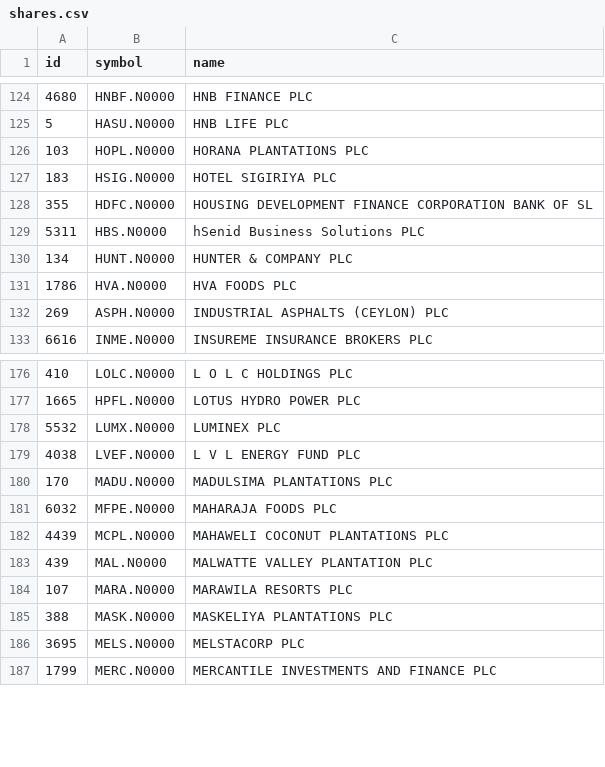
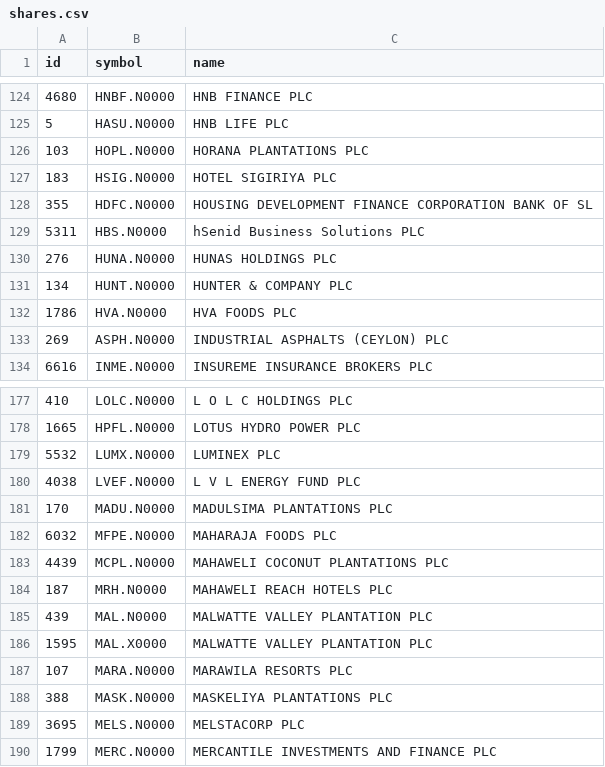
Before and after one commit to dahamdeshapriya6-hub/cse-bot, a CSV file: data/shares.csv, drawn as a sheet; only a part is shown, gaps mark what is left out.

```diff
--- a/data/shares.csv
+++ b/data/shares.csv
@@ -129,2 +129,3 @@ id,symbol,name
 5311,HBS.N0000,hSenid Business Solutions PLC
+276,HUNA.N0000,HUNAS HOLDINGS PLC
 134,HUNT.N0000,HUNTER & COMPANY PLC
@@ -182,3 +183,5 @@ id,symbol,name
 4439,MCPL.N0000,MAHAWELI COCONUT PLANTATIONS PLC
+187,MRH.N0000,MAHAWELI REACH HOTELS PLC
 439,MAL.N0000,MALWATTE VALLEY PLANTATION PLC
+1595,MAL.X0000,MALWATTE VALLEY PLANTATION PLC
 107,MARA.N0000,MARAWILA  RESORTS  PLC
```
Also changed, not shown: data/history.csv, 4 other files.
